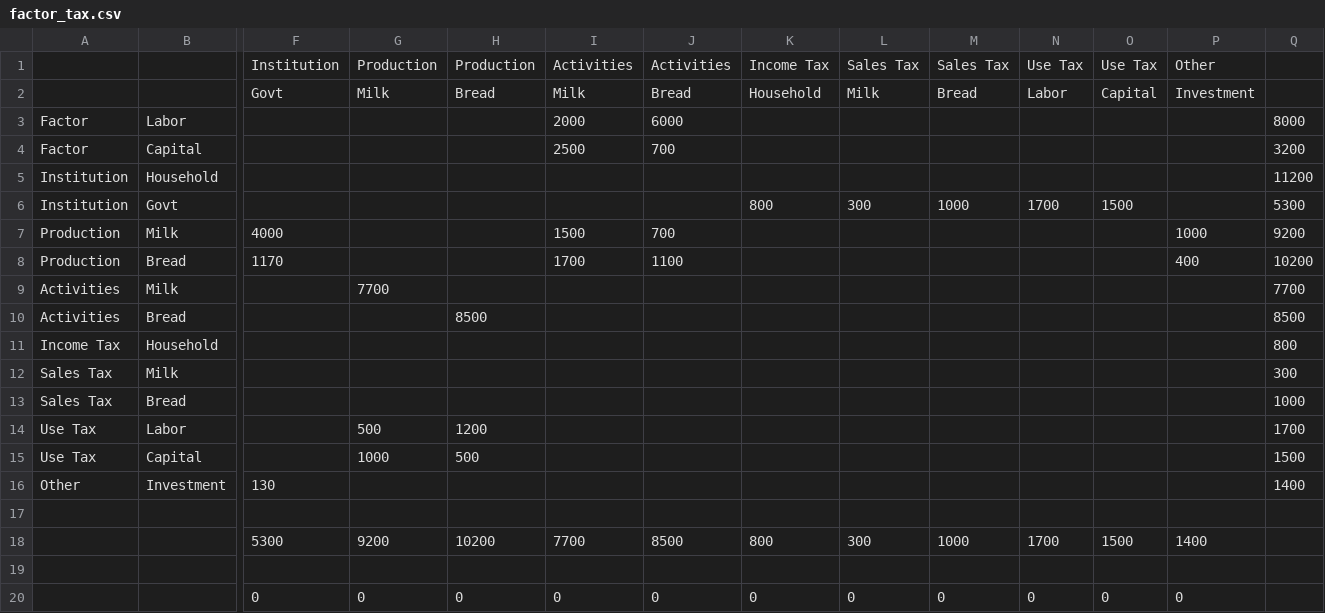
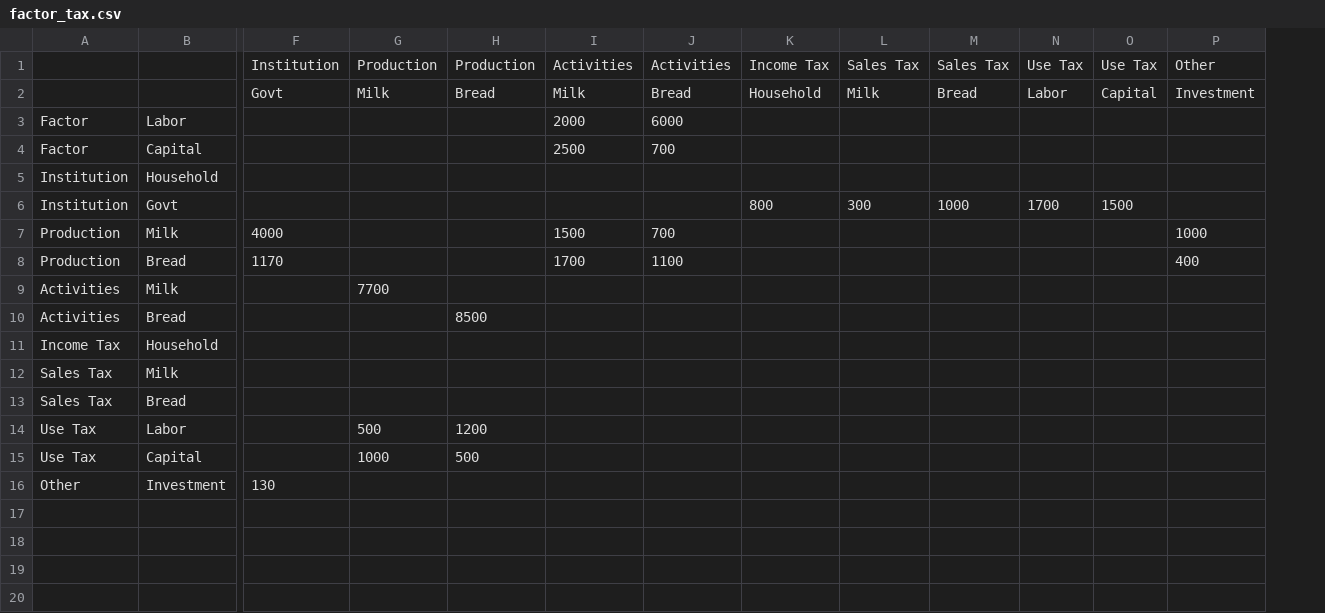
Before and after one commit to jessegrabowski/cge_modeling, a CSV file: notebooks/data/factor_tax.csv, drawn as a sheet; only a part is shown, gaps mark what is left out; rows hold the shown columns only; the diff names each change by its address in the sheet, - before the commit and + after, or states it on an @@ line.

Commit message:
Remove extra rows from `factor_tax.csv`

```diff
--- a/notebooks/data/factor_tax.csv
+++ b/notebooks/data/factor_tax.csv
-column Q, rows 3-16: 8000 | 3200 | 11200 | 5300 | 9200 | 10200 | 7700 | 8500 | 800 | 300 | 1000 | 1700 | 1500 | 1400
-row 17: (empty)
-row 18:  |  | 5300 | 9200 | 10200 | 7700 | 8500 | 800 | 300 | 1000 | 1700 | 1500 | 1400
-row 19: (empty)
-row 20:  |  | 0 | 0 | 0 | 0 | 0 | 0 | 0 | 0 | 0 | 0 | 0
```
Also changed, not shown: 1 other file.
